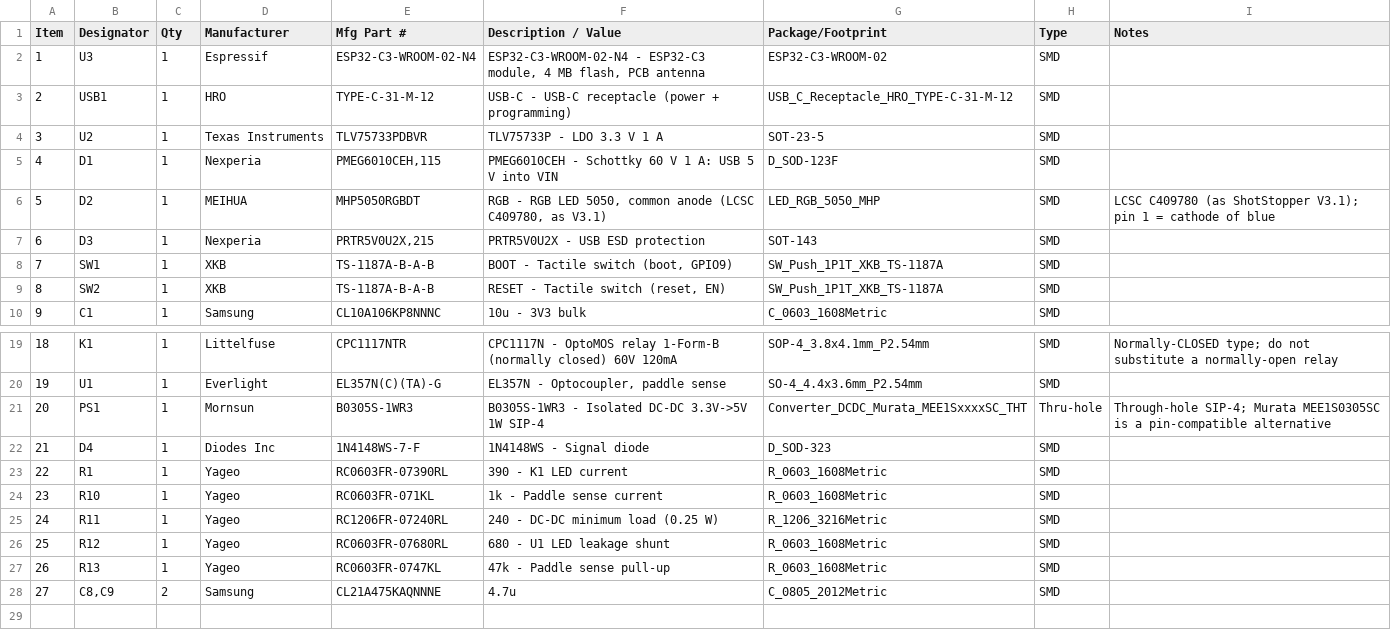
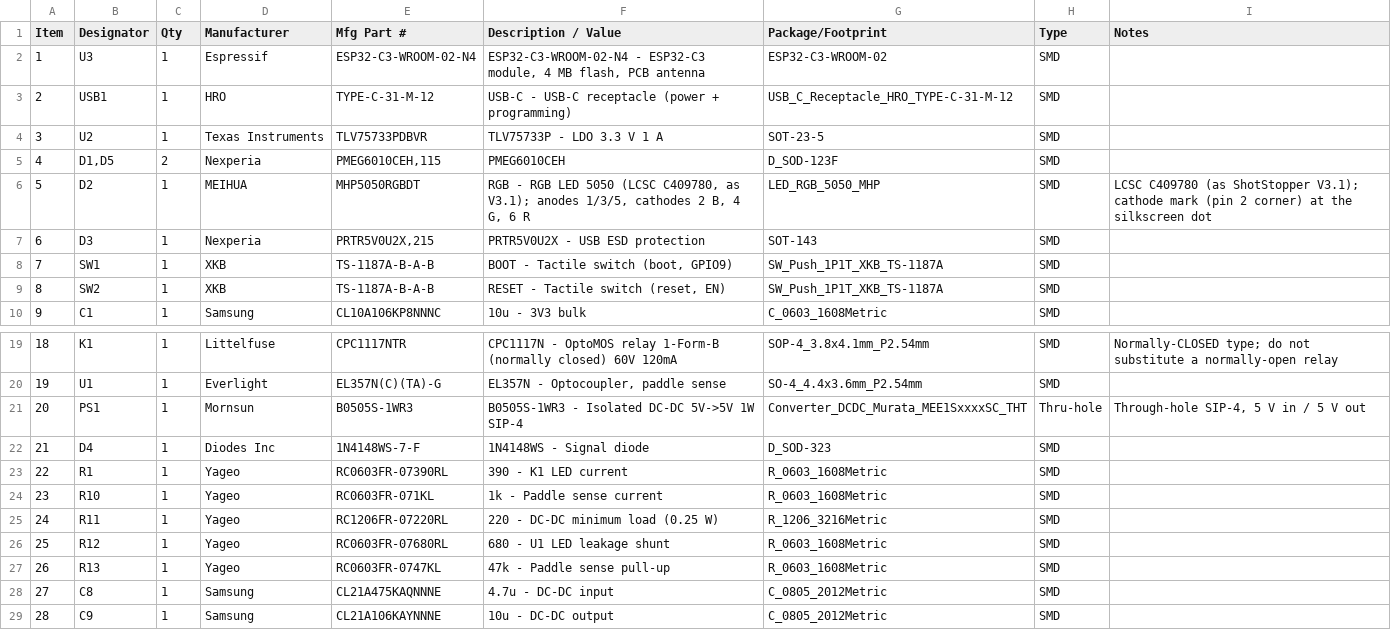
Before and after one commit to carlkesselman/AcaiaArduinoBLE, a CSV file: hardware/shotstopper-micra-interlock/fab/bom.csv, drawn as a sheet; only a part is shown, gaps mark what is left out.

```diff
--- a/hardware/shotstopper-micra-interlock/fab/bom.csv
+++ b/hardware/shotstopper-micra-interlock/fab/bom.csv
@@ -4,4 +4,4 @@ Item,Designator,Qty,Manufacturer,Mfg Part #,Description / Value,Package/Footprin
 3,U2,1,Texas Instruments,TLV75733PDBVR,TLV75733P - LDO 3.3 V 1 A,SOT-23-5,SMD,
-4,D1,1,Nexperia,"PMEG6010CEH,115",PMEG6010CEH - Schottky 60 V 1 A: USB 5 V into VIN,D_SOD-123F,SMD,
-5,D2,1,MEIHUA,MHP5050RGBDT,"RGB - RGB LED 5050, common anode (LCSC C409780, as V3.1)",LED_RGB_5050_MHP,SMD,LCSC C409780 (as ShotStopper V3.1); pin 1 = cathode of blue
+4,"D1,D5",2,Nexperia,"PMEG6010CEH,115",PMEG6010CEH,D_SOD-123F,SMD,
+5,D2,1,MEIHUA,MHP5050RGBDT,"RGB - RGB LED 5050 (LCSC C409780, as V3.1); anodes 1/3/5, cathodes 2 B, 4 G, 6 R",LED_RGB_5050_MHP,SMD,LCSC C409780 (as ShotStopper V3.1); cathode mark (pin 2 corner) at the silkscreen dot
 6,D3,1,Nexperia,"PRTR5V0U2X,215",PRTR5V0U2X - USB ESD protection,SOT-143,SMD,
@@ -20,3 +20,3 @@ Item,Designator,Qty,Manufacturer,Mfg Part #,Description / Value,Package/Footprin
 19,U1,1,Everlight,EL357N(C)(TA)-G,"EL357N - Optocoupler, paddle sense",SO-4_4.4x3.6mm_P2.54mm,SMD,
-20,PS1,1,Mornsun,B0305S-1WR3,B0305S-1WR3 - Isolated DC-DC 3.3V->5V 1W SIP-4,Converter_DCDC_Murata_MEE1SxxxxSC_THT,Thru-hole,Through-hole SIP-4; Murata MEE1S0305SC is a pin-compatible alternative
+20,PS1,1,Mornsun,B0505S-1WR3,B0505S-1WR3 - Isolated DC-DC 5V->5V 1W SIP-4,Converter_DCDC_Murata_MEE1SxxxxSC_THT,Thru-hole,"Through-hole SIP-4, 5 V in / 5 V out"
 21,D4,1,Diodes Inc,1N4148WS-7-F,1N4148WS - Signal diode,D_SOD-323,SMD,
@@ -24,5 +24,6 @@ Item,Designator,Qty,Manufacturer,Mfg Part #,Description / Value,Package/Footprin
 23,R10,1,Yageo,RC0603FR-071KL,1k - Paddle sense current,R_0603_1608Metric,SMD,
-24,R11,1,Yageo,RC1206FR-07240RL,240 - DC-DC minimum load (0.25 W),R_1206_3216Metric,SMD,
+24,R11,1,Yageo,RC1206FR-07220RL,220 - DC-DC minimum load (0.25 W),R_1206_3216Metric,SMD,
 25,R12,1,Yageo,RC0603FR-07680RL,680 - U1 LED leakage shunt,R_0603_1608Metric,SMD,
 26,R13,1,Yageo,RC0603FR-0747KL,47k - Paddle sense pull-up,R_0603_1608Metric,SMD,
-27,"C8,C9",2,Samsung,CL21A475KAQNNNE,4.7u,C_0805_2012Metric,SMD,
+27,C8,1,Samsung,CL21A475KAQNNNE,4.7u - DC-DC input,C_0805_2012Metric,SMD,
+28,C9,1,Samsung,CL21A106KAYNNNE,10u - DC-DC output,C_0805_2012Metric,SMD,
```
Also changed, not shown: hardware/shotstopper-micra-interlock/fab/centroid.csv, 23 other files.
